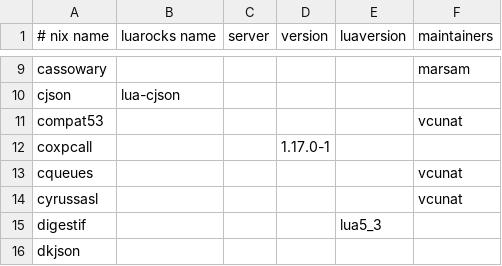
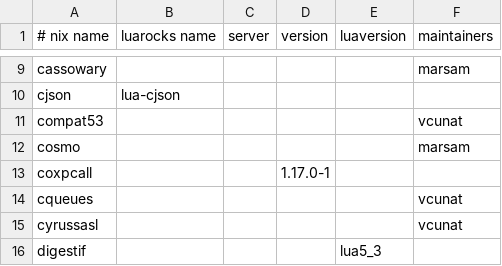
Before and after one commit to marsam/nixpkgs, a CSV file: maintainers/scripts/luarocks-packages.csv, drawn as a sheet; only a part is shown, gaps mark what is left out; the shorter side is filled out with more unchanged rows.

Commit message:
luaPackages.cosmo: init at 16.06.04-1

```diff
--- a/maintainers/scripts/luarocks-packages.csv
+++ b/maintainers/scripts/luarocks-packages.csv
@@ -11,2 +11,3 @@ cjson,lua-cjson,,,,
 compat53,,,,,vcunat
+cosmo,,,,,marsam
 coxpcall,,,1.17.0-1,,
```
Also changed, not shown: 1 other file.
